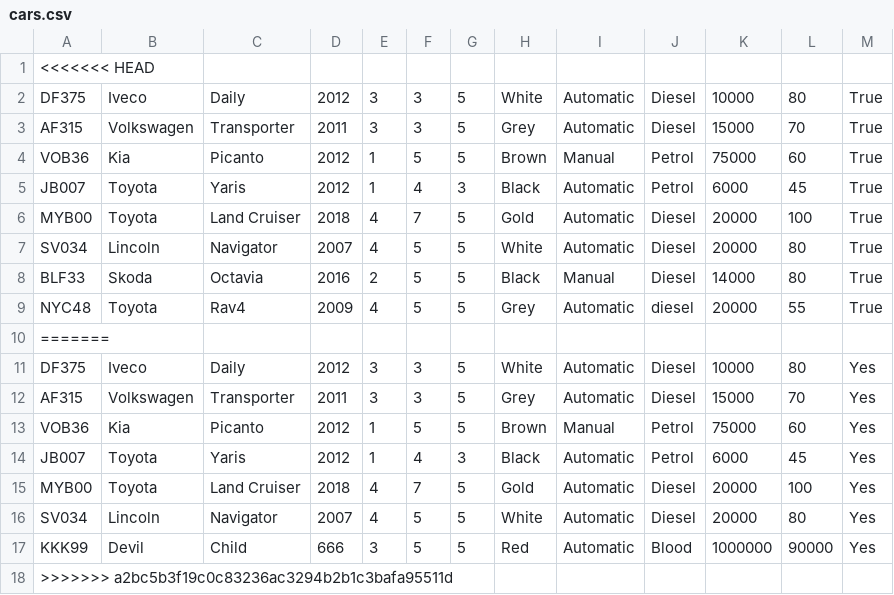
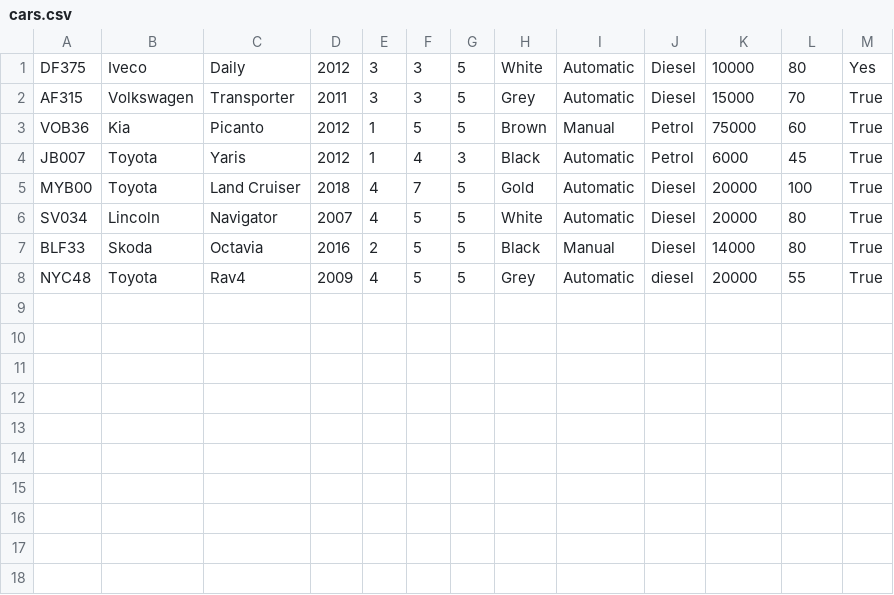
Before and after one commit to Sveinbjorn10/Verklegt-n-mskei-1, a CSV file: Kóði/Data/cars.csv, drawn as a sheet.

```diff
--- a/Kóði/Data/cars.csv
+++ b/Kóði/Data/cars.csv
@@ -1,3 +1,2 @@
-<<<<<<< HEAD
-DF375,Iveco,Daily,2012,3,3,5,White,Automatic,Diesel,10000,80,True
+DF375,Iveco,Daily,2012,3,3,5,White,Automatic,Diesel,10000,80,Yes
 AF315,Volkswagen,Transporter,2011,3,3,5,Grey,Automatic,Diesel,15000,70,True
@@ -9,10 +8 @@ BLF33,Skoda,Octavia,2016,2,5,5,Black,Manual,Diesel,14000,80,True
 NYC48,Toyota,Rav4,2009,4,5,5,Grey,Automatic,diesel,20000,55,True
-=======
-DF375,Iveco,Daily,2012,3,3,5,White,Automatic,Diesel,10000,80,Yes
-AF315,Volkswagen,Transporter,2011,3,3,5,Grey,Automatic,Diesel,15000,70,Yes
-VOB36,Kia,Picanto,2012,1,5,5,Brown,Manual,Petrol,75000,60,Yes
-JB007,Toyota,Yaris,2012,1,4,3,Black,Automatic,Petrol,6000,45,Yes
-MYB00,Toyota,Land Cruiser,2018,4,7,5,Gold,Automatic,Diesel,20000,100,Yes
-SV034,Lincoln,Navigator,2007,4,5,5,White,Automatic,Diesel,20000,80,Yes
-KKK99,Devil,Child,666,3,5,5,Red,Automatic,Blood,1000000,90000,Yes
->>>>>>> a2bc5b3f19c0c83236ac3294b2b1c3bafa95511d
```
Also changed, not shown: Kóði/Data/customers.csv, Kóði/Data/rentals.csv.
